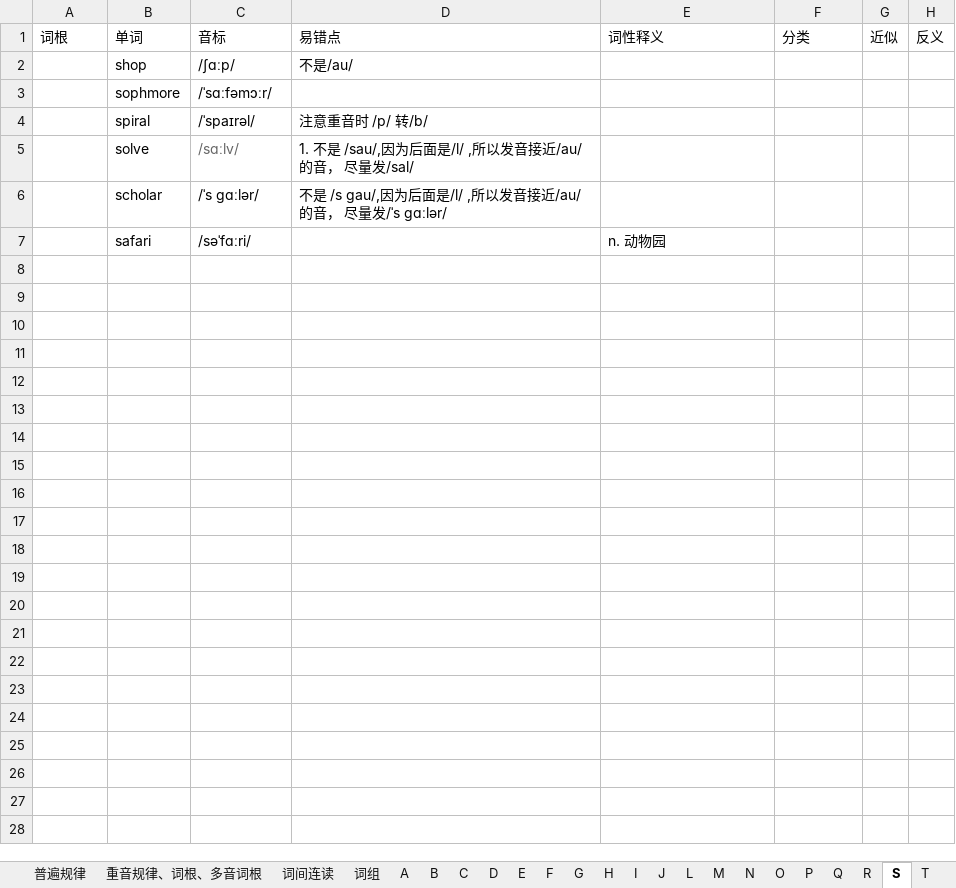
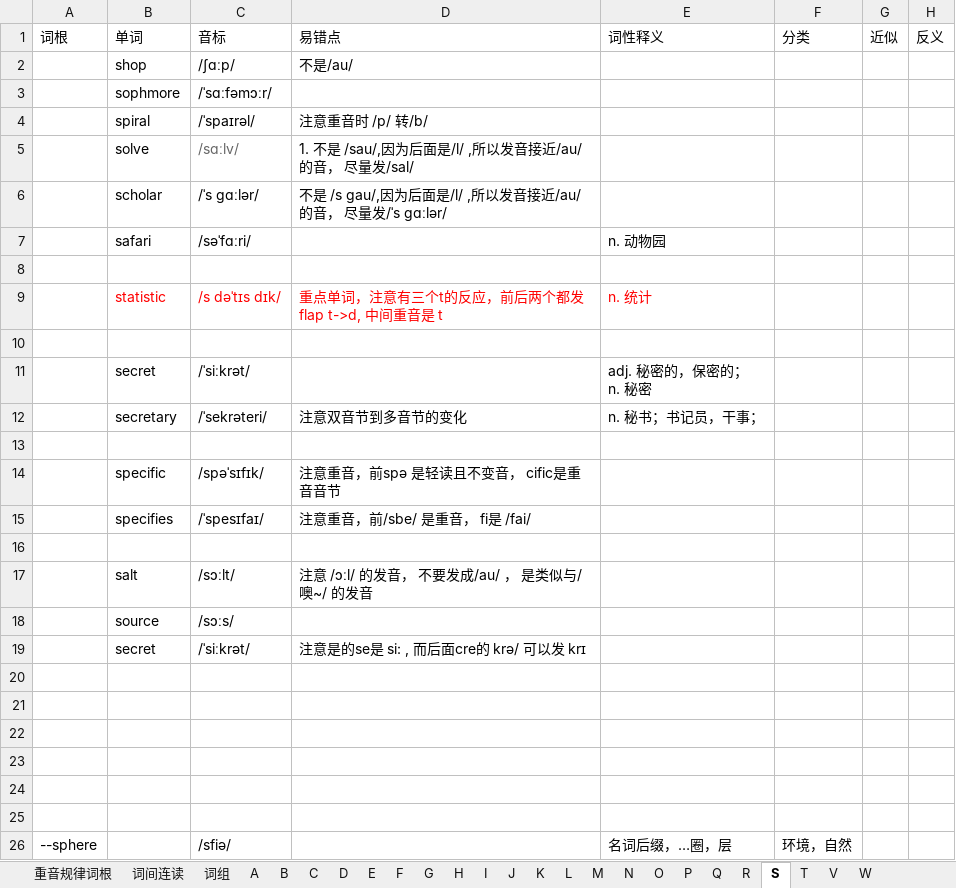
Before and after one commit to RichieRuanGH/EnglishSummary, an Excel workbook: 单词纠正.xlsx, sheet S, drawn as a sheet; values as stored, in another font and other column widths than the file's, no borders; ↵ is a line break in a cell; the diff names each change by its address in the sheet, - before the commit and + after, or states it on an @@ line.

```diff
--- a/单词纠正.xlsx (sheet S)
+++ b/单词纠正.xlsx (sheet S)
+sheet tab: 重音规律词根
+sheet tab: K
+row 8: (empty)
+row 9:  | statistic | /s dəˈtɪs dɪk/ | 重点单词，注意有三个t的反应，前后两个都发 flap t->d, 中间重音是 t | n. 统计
+row 10: (empty)
+row 11:  | secret | /ˈsiːkrət/ |  | adj. 秘密的，保密的； ↵ n. 秘密
+row 12:  | secretary | /ˈsekrəteri/ | 注意双音节到多音节的变化 | n. 秘书；书记员，干事；
+row 13: (empty)
+row 14:  | specific | /spəˈsɪfɪk/ | 注意重音，前spə 是轻读且不变音， cific是重音音节
+row 15:  | specifies | /ˈspesɪfaɪ/ | 注意重音，前/sbe/ 是重音， fi是 /fai/
+row 16: (empty)
+row 17:  | salt | /sɔːlt/ | 注意 /ɔːl/ 的发音， 不要发成/au/ ， 是类似与/噢~/ 的发音
+row 18:  | source | /sɔːs/
+row 19:  | secret | /ˈsiːkrət/ | 注意是的se是 si: , 而后面cre的 krə/ 可以发 krɪ
+row 20: (empty)
+row 21: (empty)
+row 22: (empty)
+row 23: (empty)
+row 24: (empty)
+row 25: (empty)
+row 26: --sphere |  | /sfiə/ |  | 名词后缀，…圈，层 | 环境，自然
```
Also changed, not shown: sheet I, sheet M, sheet A, sheet P, sheet B, sheet E, 9 more sheets, other sheet tabs, PTE RS_WFD.xlsx, Part1-volcabulary.xlsx, 3 other files.
